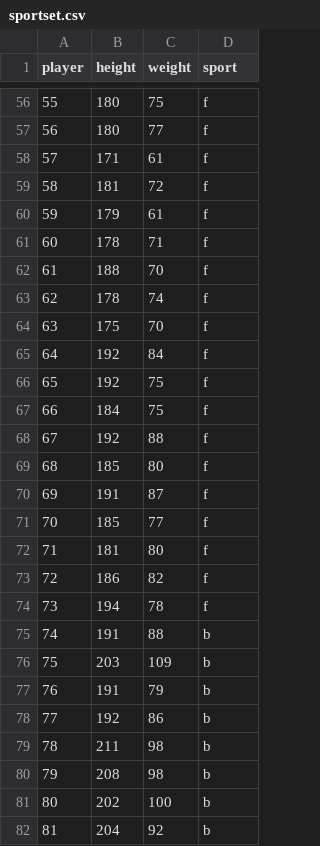
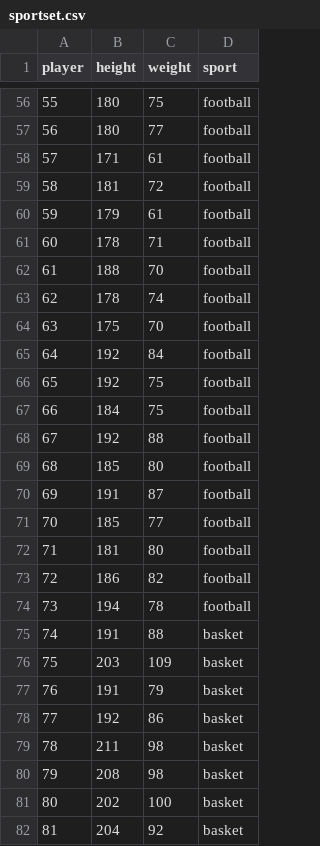
Before and after one commit to kauber/Five_Easy_Pieces, a CSV file: Data/sportset.csv, drawn as a sheet; only a part is shown, gaps mark what is left out; the diff covers the shown part only.

```diff
--- a/Data/sportset.csv
+++ b/Data/sportset.csv
@@ -56,27 +56,27 @@ player;height;weight;sport
-55;180;75;f
-56;180;77;f
-57;171;61;f
-58;181;72;f
-59;179;61;f
-60;178;71;f
-61;188;70;f
-62;178;74;f
-63;175;70;f
-64;192;84;f
-65;192;75;f
-66;184;75;f
-67;192;88;f
-68;185;80;f
-69;191;87;f
-70;185;77;f
-71;181;80;f
-72;186;82;f
-73;194;78;f
-74;191;88;b
-75;203;109;b
-76;191;79;b
-77;192;86;b
-78;211;98;b
-79;208;98;b
-80;202;100;b
-81;204;92;b
+55;180;75;football
+56;180;77;football
+57;171;61;football
+58;181;72;football
+59;179;61;football
+60;178;71;football
+61;188;70;football
+62;178;74;football
+63;175;70;football
+64;192;84;football
+65;192;75;football
+66;184;75;football
+67;192;88;football
+68;185;80;football
+69;191;87;football
+70;185;77;football
+71;181;80;football
+72;186;82;football
+73;194;78;football
+74;191;88;basket
+75;203;109;basket
+76;191;79;basket
+77;192;86;basket
+78;211;98;basket
+79;208;98;basket
+80;202;100;basket
+81;204;92;basket
```
Also changed, not shown: 118 edited cells elsewhere in this file, 1 other file.
